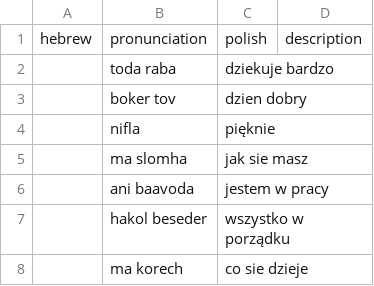
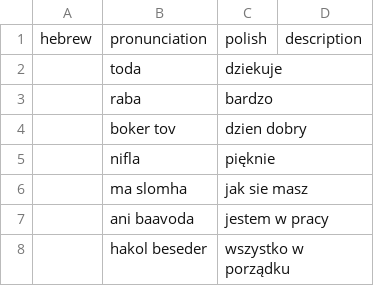
Before and after one commit to RomanBulinski/hebrewBackend, a CSV file: src/main/resources/words.csv, drawn as a sheet; only a part is shown; the shorter side is filled out with more unchanged rows; removed rows and columns are numbered as before the commit, all else as after; the diff names each change by its address in the sheet, - before the commit and + after, or states it on an @@ line.

```diff
--- a/src/main/resources/words.csv
+++ b/src/main/resources/words.csv
-row 2:  | toda raba | dziekuje bardzo
+row 2:  | toda | dziekuje
+row 3:  | raba | bardzo
```
Also changed, not shown: target/classes/words.csv, 4 other files.
